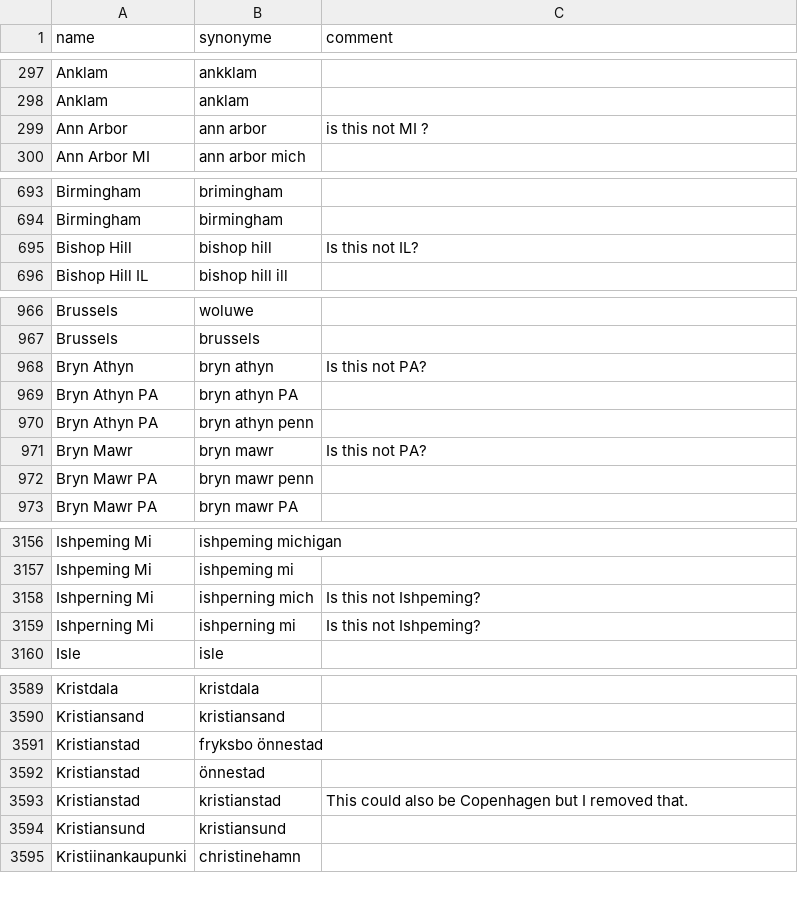
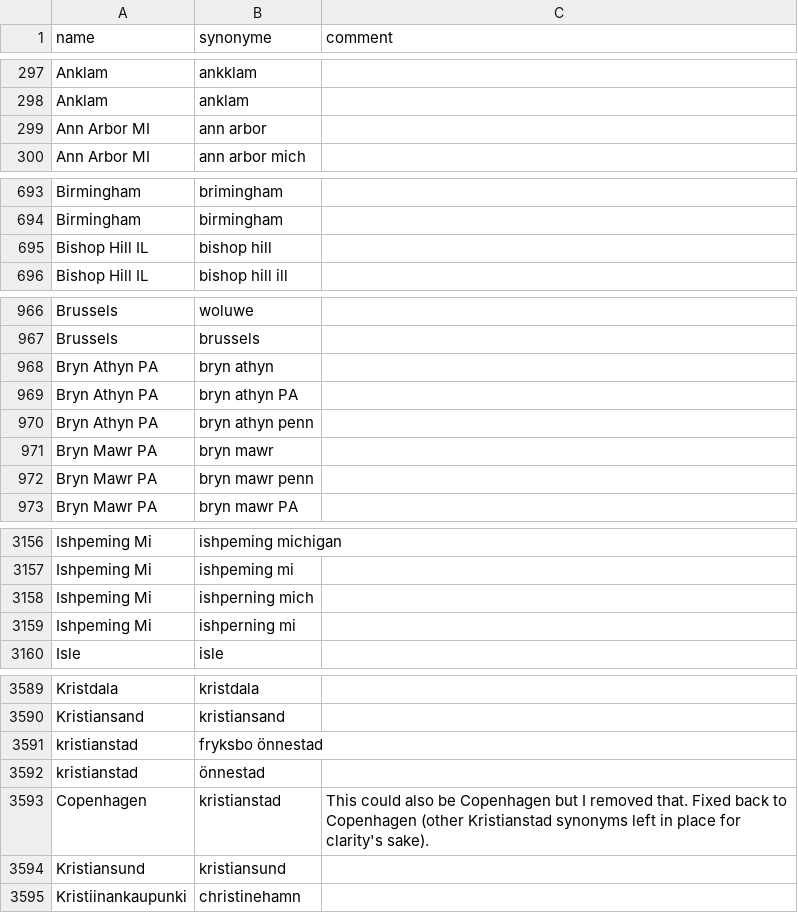
Before and after one commit to COMHIS/bibliographica, a CSV file: inst/extdata/PublicationPlaceSynonymes.csv, drawn as a sheet; only a part is shown, gaps mark what is left out; the diff covers the shown part only.

Commit message:
Update PublicationPlaceSynonymes.csv

```diff
--- a/inst/extdata/PublicationPlaceSynonymes.csv
+++ b/inst/extdata/PublicationPlaceSynonymes.csv
@@ -298,3 +298,3 @@ Anklam;ankklam;
 Anklam;anklam;
-Ann Arbor;ann arbor;is this not MI ?
+Ann Arbor MI;ann arbor;
 Ann Arbor MI;ann arbor mich;
@@ -694,3 +694,3 @@ Birmingham;brimingham;
 Birmingham;birmingham;
-Bishop Hill;bishop hill;Is this not IL?
+Bishop Hill IL;bishop hill;
 Bishop Hill IL;bishop hill ill;
@@ -967,6 +967,6 @@ Brussels;woluwe;
 Brussels;brussels;
-Bryn Athyn;bryn athyn;Is this not PA?
+Bryn Athyn PA;bryn athyn;
 Bryn Athyn PA;bryn athyn PA;
 Bryn Athyn PA;bryn athyn penn;
-Bryn Mawr;bryn mawr;Is this not PA?
+Bryn Mawr PA;bryn mawr;
 Bryn Mawr PA;bryn mawr penn;
@@ -3157,4 +3157,4 @@ Ishpeming Mi;ishpeming michigan;
 Ishpeming Mi;ishpeming mi;
-Ishperning Mi;ishperning mich;Is this not Ishpeming?
-Ishperning Mi;ishperning mi;Is this not Ishpeming?
+Ishpeming Mi;ishperning mich;
+Ishpeming Mi;ishperning mi;
 Isle;isle;
@@ -3590,5 +3590,5 @@ Kristdala;kristdala;
 Kristiansand;kristiansand;
-Kristianstad;fryksbo önnestad;
-Kristianstad;önnestad;
-Kristianstad;kristianstad;This could also be Copenhagen but I removed that.
+kristianstad;fryksbo önnestad;
+kristianstad;önnestad;
+Copenhagen;kristianstad;This could also be Copenhagen but I removed that. Fixed back to Copenhagen (other Kristianstad synonyms left in place for clarity's sake).
 Kristiansund;kristiansund;
```
Also changed, not shown: 11 edited cells elsewhere in this file.
